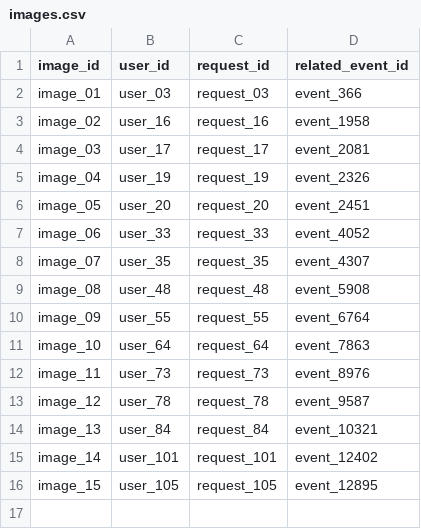
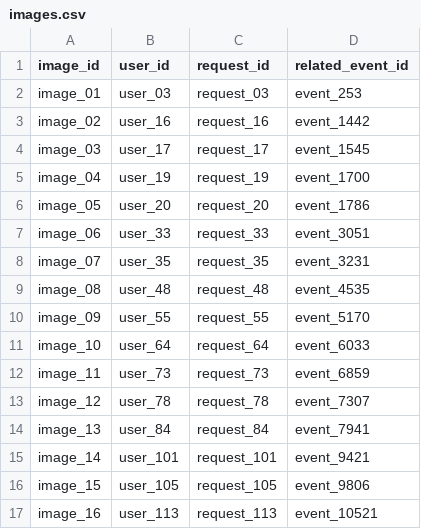
Before and after one commit to alessiomanera/orchestrate-sep26, a CSV file: dataset/images.csv, drawn as a sheet.

```diff
--- a/dataset/images.csv
+++ b/dataset/images.csv
@@ -1,16 +1,17 @@
 image_id,user_id,request_id,related_event_id
-image_01,user_03,request_03,event_366
-image_02,user_16,request_16,event_1958
-image_03,user_17,request_17,event_2081
-image_04,user_19,request_19,event_2326
-image_05,user_20,request_20,event_2451
-image_06,user_33,request_33,event_4052
-image_07,user_35,request_35,event_4307
-image_08,user_48,request_48,event_5908
-image_09,user_55,request_55,event_6764
-image_10,user_64,request_64,event_7863
-image_11,user_73,request_73,event_8976
-image_12,user_78,request_78,event_9587
-image_13,user_84,request_84,event_10321
-image_14,user_101,request_101,event_12402
-image_15,user_105,request_105,event_12895
+image_01,user_03,request_03,event_253
+image_02,user_16,request_16,event_1442
+image_03,user_17,request_17,event_1545
+image_04,user_19,request_19,event_1700
+image_05,user_20,request_20,event_1786
+image_06,user_33,request_33,event_3051
+image_07,user_35,request_35,event_3231
+image_08,user_48,request_48,event_4535
+image_09,user_55,request_55,event_5170
+image_10,user_64,request_64,event_6033
+image_11,user_73,request_73,event_6859
+image_12,user_78,request_78,event_7307
+image_13,user_84,request_84,event_7941
+image_14,user_101,request_101,event_9421
+image_15,user_105,request_105,event_9806
+image_16,user_113,request_113,event_10521
```
Also changed, not shown: dataset/financial_profiles.csv, dataset/messages.csv, 3 other files.
